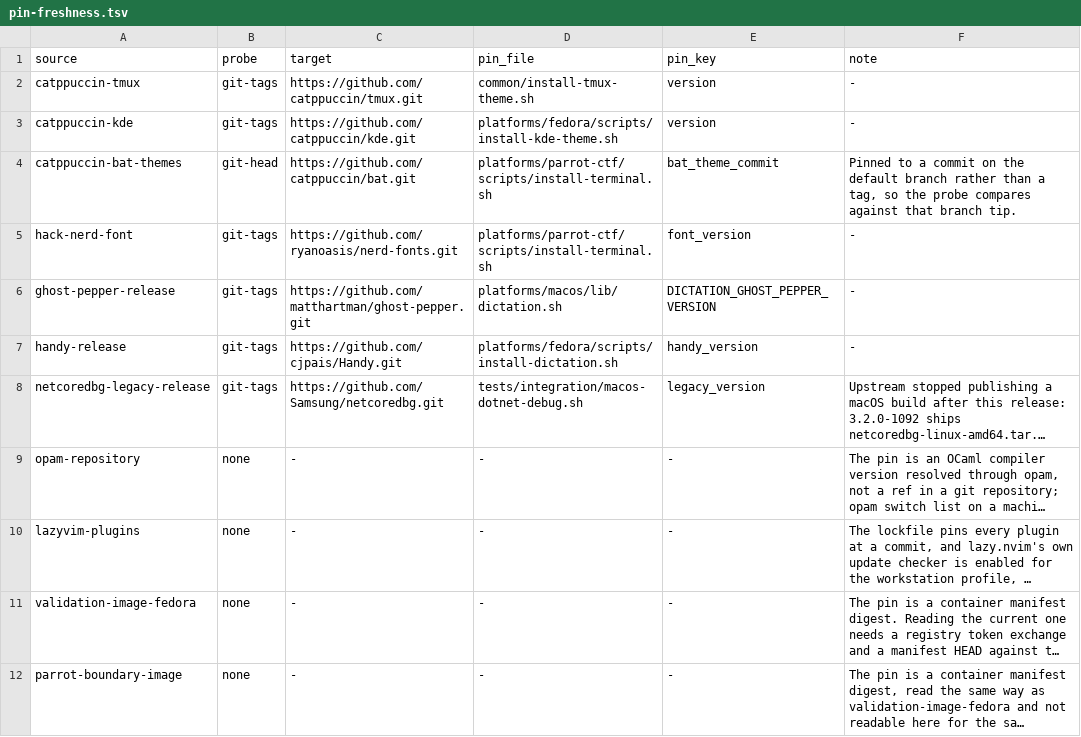
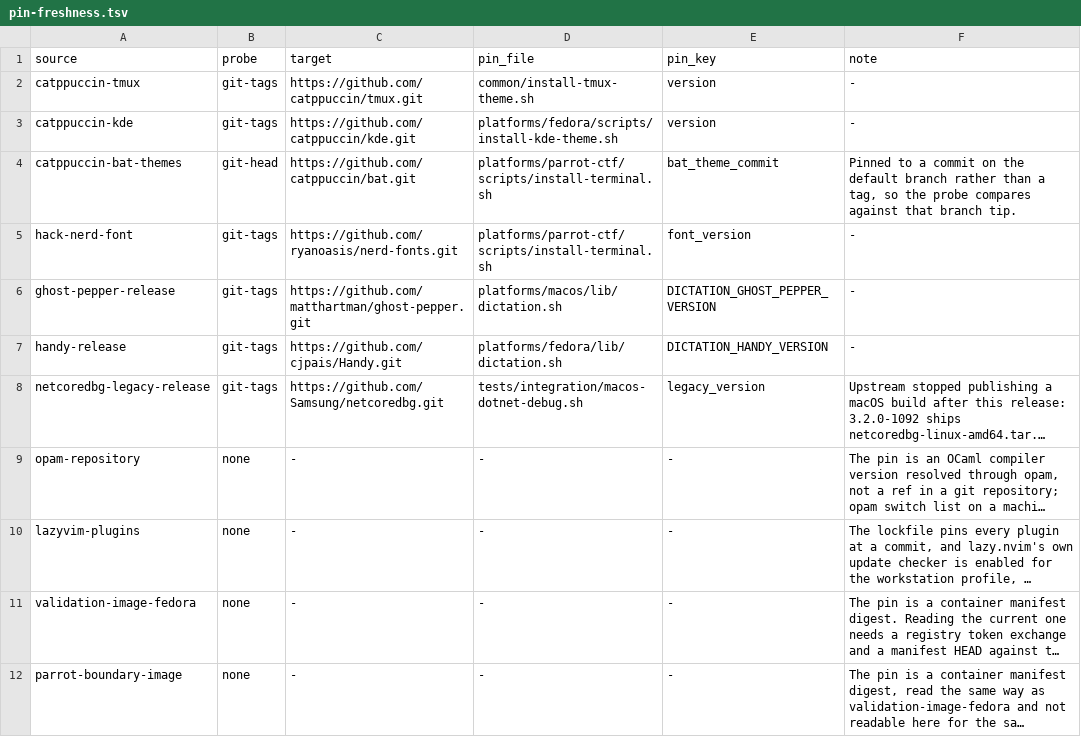
Before and after one commit to KasperElbo/dotfiles, a TSV file: config/pin-freshness.tsv, drawn as a sheet; long unchanged cells end in …; the diff names each change by its address in the sheet, - before the commit and + after, or states it on an @@ line.

```diff
--- a/config/pin-freshness.tsv
+++ b/config/pin-freshness.tsv
-D7 (pin_file): platforms/fedora/scripts/install-dictation.sh
+D7 (pin_file): platforms/fedora/lib/dictation.sh
-E7 (pin_key): handy_version
+E7 (pin_key): DICTATION_HANDY_VERSION
```
Also changed, not shown: config/network-sources.tsv, 6 other files.
